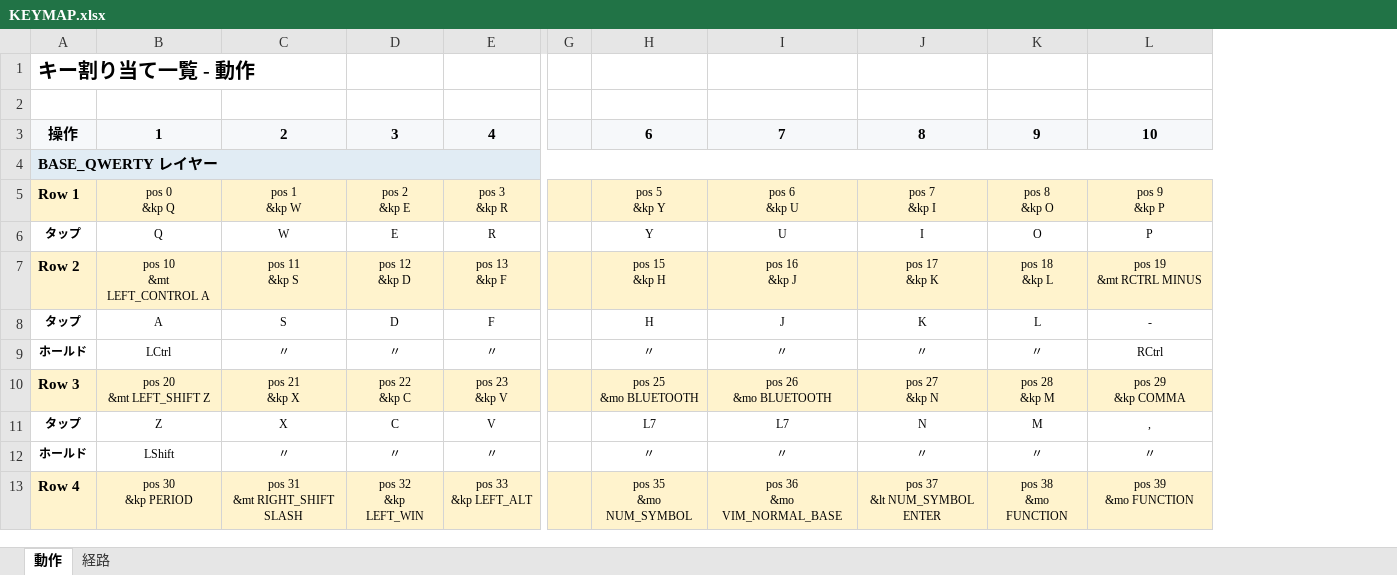
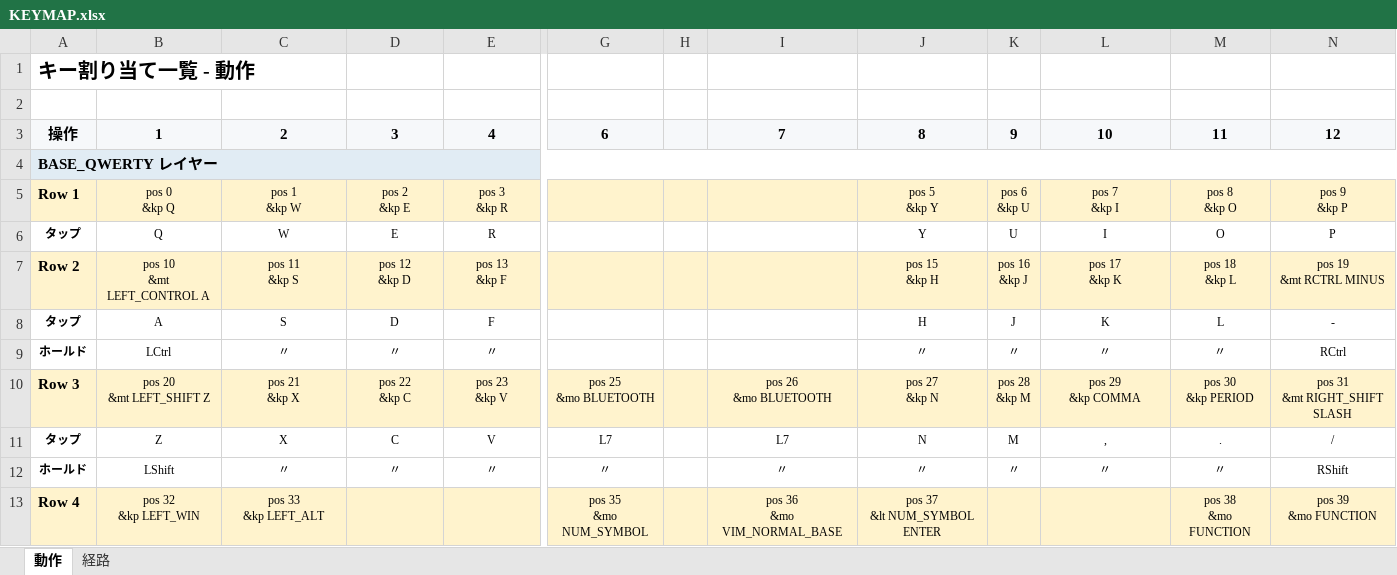
Before and after one commit to ryo-aoki-pc/zmk-config-Pyuron, an Excel workbook: KEYMAP.xlsx, sheet 動作, drawn as a sheet; only a part is shown, gaps mark what is left out; values as stored, in another font and other column widths than the file's, no borders; removed rows and columns are numbered as before the commit, all else as after; ↵ is a line break in a cell; the diff covers the shown part only; the diff names each change by its address in the sheet, - before the commit and + after, or states it on an @@ line.

```diff
--- a/KEYMAP.xlsx (sheet 動作)
+++ b/KEYMAP.xlsx (sheet 動作)
-column G, empty
+column H, empty
+column J, rows 3-13: 8 |  | pos 5 ↵ &kp Y | Y | pos 15 ↵ &kp H | H | 〃 | pos 27 ↵ &kp N | N | 〃 | pos 37 ↵ &lt NUM_SYMBOL ENTER
+column K, rows 3-12: 9 |  | pos 6 ↵ &kp U | U | pos 16 ↵ &kp J | J | 〃 | pos 28 ↵ &kp M | M | 〃
-L3: 8
+L3: 10
-M3: 9
+M3: 11
-N3: 10
+N3: 12
-G5: pos 5 ↵ &kp Y
+G5: (empty)
-I5: pos 6 ↵ &kp U
+I5: (empty)
-G6: Y
+G6: (empty)
-I6: U
+I6: (empty)
-G7: pos 15 ↵ &kp H
+G7: (empty)
-I7: pos 16 ↵ &kp J
+I7: (empty)
-G8: H
+G8: (empty)
-I8: J
+I8: (empty)
-G9: 〃
+G9: (empty)
-I9: 〃
+I9: (empty)
-L10: pos 27 ↵ &kp N
+L10: pos 29 ↵ &kp COMMA
-M10: pos 28 ↵ &kp M
+M10: pos 30 ↵ &kp PERIOD
-N10: pos 29 ↵ &kp COMMA
+N10: pos 31 ↵ &mt RIGHT_SHIFT SLASH
-L11: N
+L11: ,
-M11: M
+M11: .
-N11: ,
+N11: /
-N12: 〃
+N12: RShift
-B13: pos 30 ↵ &kp PERIOD
+B13: pos 32 ↵ &kp LEFT_WIN
-C13: pos 31 ↵ &mt RIGHT_SHIFT SLASH
+C13: pos 33 ↵ &kp LEFT_ALT
-D13: pos 32 ↵ &kp LEFT_WIN
+D13: (empty)
-E13: pos 33 ↵ &kp LEFT_ALT
+E13: (empty)
-L13: pos 37 ↵ &lt NUM_SYMBOL ENTER
+L13: (empty)
```
Also changed, not shown: 3 added rows, 3 removed rows and 181 edited cells elsewhere in this sheet, sheet 経路, 6 other files.
